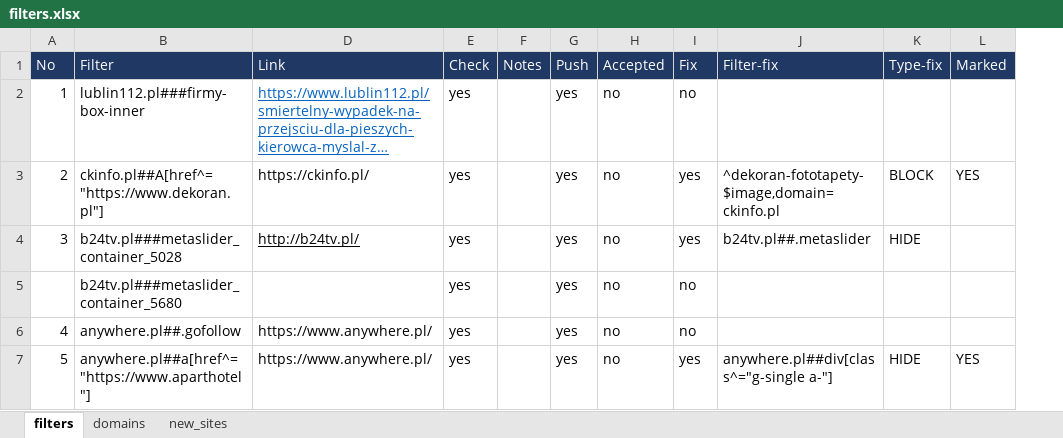
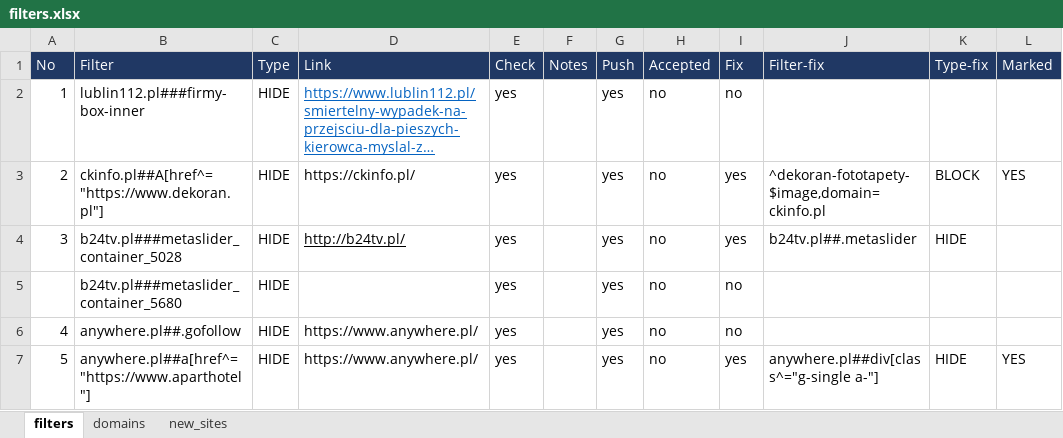
Before and after one commit to adblock-filters/filter-scripts, an Excel workbook: filters.xlsx, sheet filters, drawn as a sheet; only a part is shown; long unchanged cells end in …; values as stored, in another font and other column widths than the file's, no borders; conditional formats and table styles not drawn; the diff covers the shown part only; the diff names each change by its address in the sheet, - before the commit and + after, or states it on an @@ line.

```diff
--- a/filters.xlsx (sheet filters)
+++ b/filters.xlsx (sheet filters)
@@ column C (Type) unhidden, rows 2-7: all HIDE @@
```
Also changed, not shown: 4 removed rows, 8 edited cells and cell formats elsewhere in this sheet, 2 other files.
